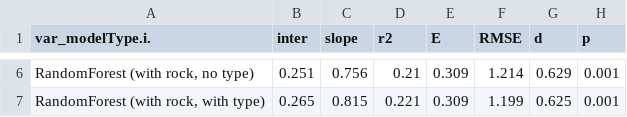
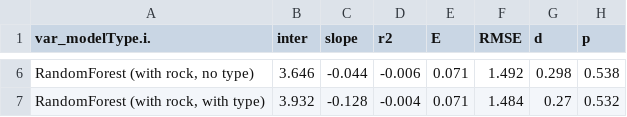
Before and after one commit to jinshijian/UrbanK, a CSV file: vignettes/results.csv, drawn as a sheet; only a part is shown, gaps mark what is left out; the diff covers the shown part only.

```diff
--- a/vignettes/results.csv
+++ b/vignettes/results.csv
@@ -6,2 +6,2 @@
-"RandomForest (with rock, no type)",0.251,0.756,0.21,0.309,1.214,0.629,0.001
-"RandomForest (with rock, with type)",0.265,0.815,0.221,0.309,1.199,0.625,0.001
+"RandomForest (with rock, no type)",3.646,-0.044,-0.006,0.071,1.492,0.298,0.538
+"RandomForest (with rock, with type)",3.932,-0.128,-0.004,0.071,1.484,0.27,0.532
```
Also changed, not shown: 28 edited cells elsewhere in this file, 4 other files.
